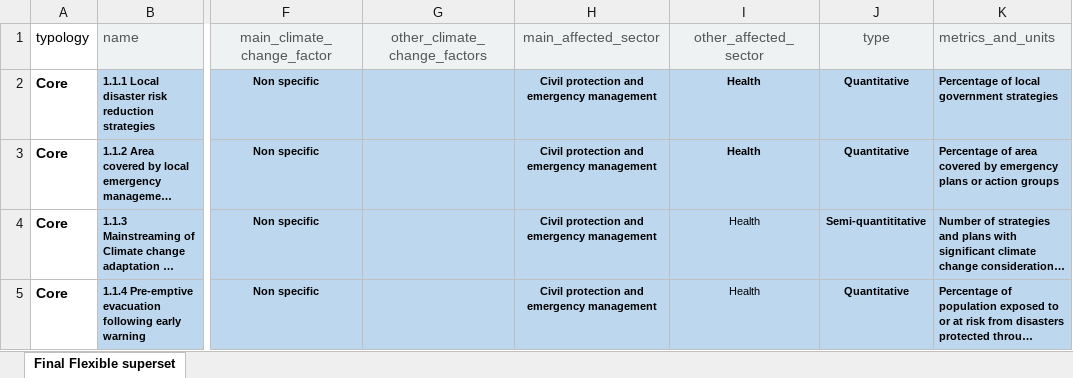
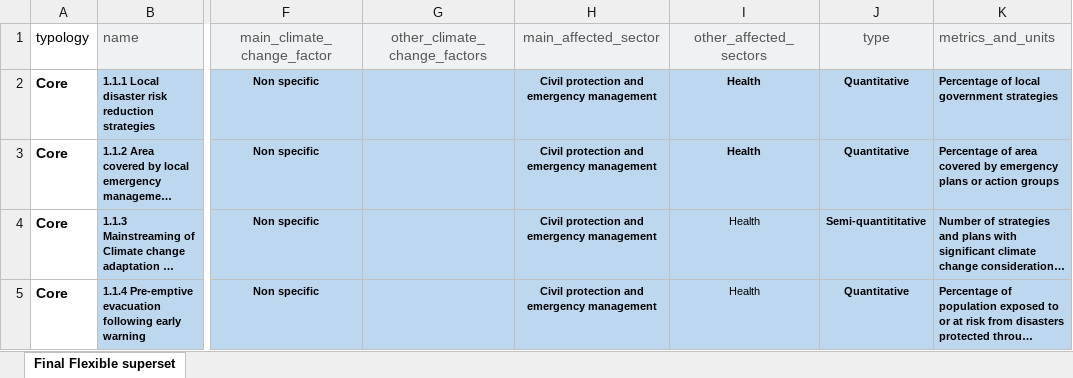
Before and after one commit to christodoulos/rcrft-backend, an Excel workbook: xlsx/adaptation.xlsx, sheet Final Flexible superset, drawn as a sheet; only a part is shown, gaps mark what is left out; long unchanged cells end in …; values as stored, in another font and other column widths than the file's, no borders; the diff names each change by its address in the sheet, - before the commit and + after, or states it on an @@ line.

Commit message:
adaptation

```diff
--- a/xlsx/adaptation.xlsx (sheet Final Flexible superset)
+++ b/xlsx/adaptation.xlsx (sheet Final Flexible superset)
-I1: other_affected_sector
+I1: other_affected_sectors
```
Also changed, not shown: 2 other files.
